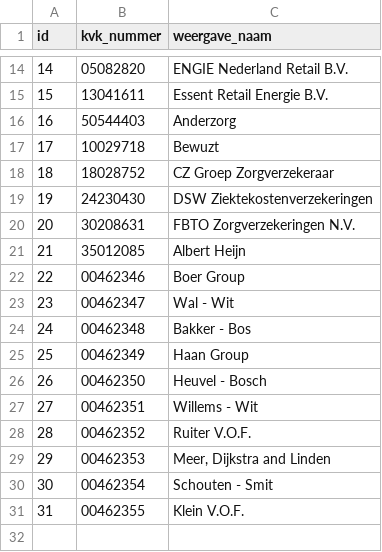
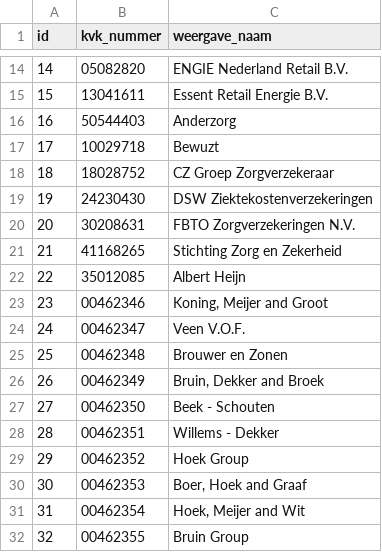
Before and after one commit to frameless/huishoudboekje-nl-design-system-demo, a CSV file: sample_data/data/huishoudboekjeservice/organisaties.csv, drawn as a sheet; only a part is shown, gaps mark what is left out; addresses are those after the commit; the diff names each change by its address in the sheet, - before the commit and + after, or states it on an @@ line.

```diff
--- a/sample_data/data/huishoudboekjeservice/organisaties.csv
+++ b/sample_data/data/huishoudboekjeservice/organisaties.csv
+row 21: 21 | 41168265 | Stichting Zorg en Zekerheid
@@ column A (id) renumbered from row 22 down @@
-C23 (weergave_naam): Boer Group
+C23 (weergave_naam): Koning, Meijer and Groot
-C24 (weergave_naam): Wal - Wit
+C24 (weergave_naam): Veen V.O.F.
-C25 (weergave_naam): Bakker - Bos
+C25 (weergave_naam): Brouwer en Zonen
-C26 (weergave_naam): Haan Group
+C26 (weergave_naam): Bruin, Dekker and Broek
-C27 (weergave_naam): Heuvel - Bosch
+C27 (weergave_naam): Beek - Schouten
-C28 (weergave_naam): Willems - Wit
+C28 (weergave_naam): Willems - Dekker
-C29 (weergave_naam): Ruiter V.O.F.
+C29 (weergave_naam): Hoek Group
-C30 (weergave_naam): Meer, Dijkstra and Linden
+C30 (weergave_naam): Boer, Hoek and Graaf
-C31 (weergave_naam): Schouten - Smit
+C31 (weergave_naam): Hoek, Meijer and Wit
-C32 (weergave_naam): Klein V.O.F.
+C32 (weergave_naam): Bruin Group
```
Also changed, not shown: sample_data/data/huishoudboekjeservice/afspraken.csv, sample_data/data/huishoudboekjeservice/gebruikers.csv, 7 other files.
